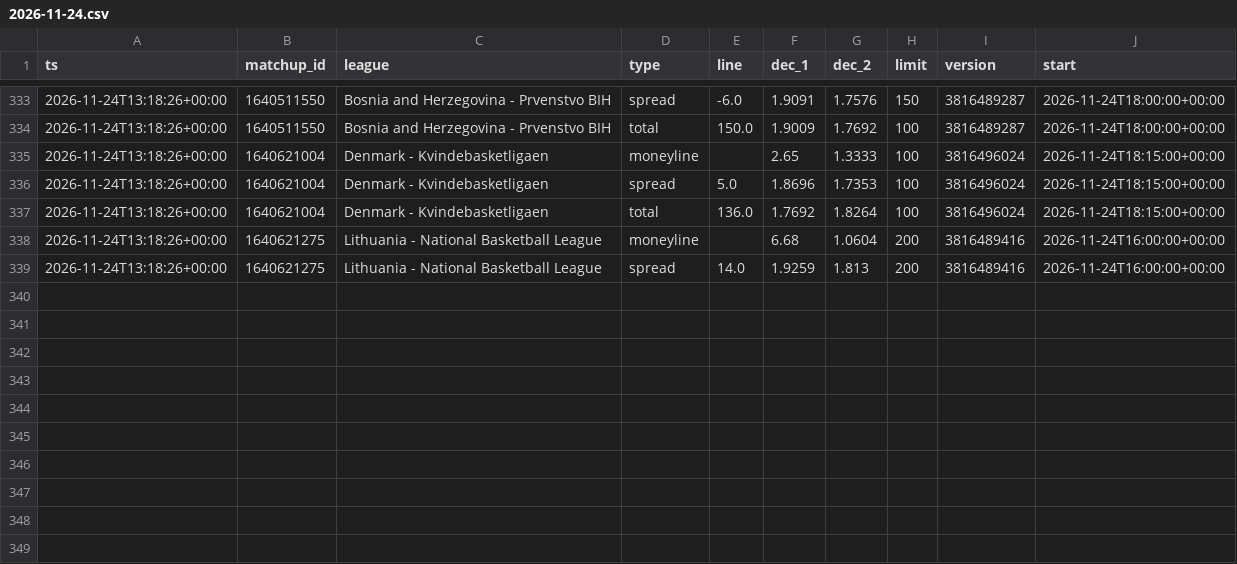
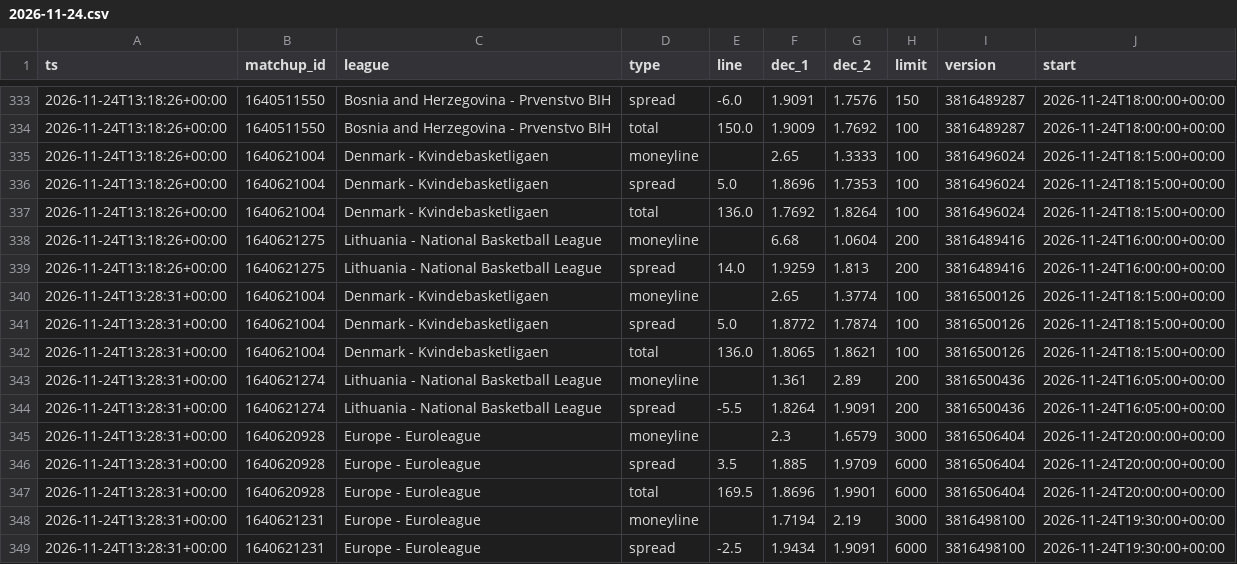
Before and after one commit to dataztrul/hoopsedge-odds, a CSV file: data/odds/2026-11-24.csv, drawn as a sheet; only a part is shown, gaps mark what is left out.

```diff
--- a/data/odds/2026-11-24.csv
+++ b/data/odds/2026-11-24.csv
@@ -339 +339,11 @@ ts,matchup_id,league,type,line,dec_1,dec_2,limit,version,start
 2026-11-24T13:18:26+00:00,1640621275,Lithuania - National Basketball League,spread,14.0,1.9259,1.813,200,3816489416,2026-11-24T16:00:00+00:00
+2026-11-24T13:28:31+00:00,1640621004,Denmark - Kvindebasketligaen,moneyline,,2.65,1.3774,100,3816500126,2026-11-24T18:15:00+00:00
+2026-11-24T13:28:31+00:00,1640621004,Denmark - Kvindebasketligaen,spread,5.0,1.8772,1.7874,100,3816500126,2026-11-24T18:15:00+00:00
+2026-11-24T13:28:31+00:00,1640621004,Denmark - Kvindebasketligaen,total,136.0,1.8065,1.8621,100,3816500126,2026-11-24T18:15:00+00:00
+2026-11-24T13:28:31+00:00,1640621274,Lithuania - National Basketball League,moneyline,,1.361,2.89,200,3816500436,2026-11-24T16:05:00+00:00
+2026-11-24T13:28:31+00:00,1640621274,Lithuania - National Basketball League,spread,-5.5,1.8264,1.9091,200,3816500436,2026-11-24T16:05:00+00:00
+2026-11-24T13:28:31+00:00,1640620928,Europe - Euroleague,moneyline,,2.3,1.6579,3000,3816506404,2026-11-24T20:00:00+00:00
+2026-11-24T13:28:31+00:00,1640620928,Europe - Euroleague,spread,3.5,1.885,1.9709,6000,3816506404,2026-11-24T20:00:00+00:00
+2026-11-24T13:28:31+00:00,1640620928,Europe - Euroleague,total,169.5,1.8696,1.9901,6000,3816506404,2026-11-24T20:00:00+00:00
+2026-11-24T13:28:31+00:00,1640621231,Europe - Euroleague,moneyline,,1.7194,2.19,3000,3816498100,2026-11-24T19:30:00+00:00
+2026-11-24T13:28:31+00:00,1640621231,Europe - Euroleague,spread,-2.5,1.9434,1.9091,6000,3816498100,2026-11-24T19:30:00+00:00
```
Also changed, not shown: data/kambi/2026-11-24.csv, data/matchups.csv, 2 other files.
